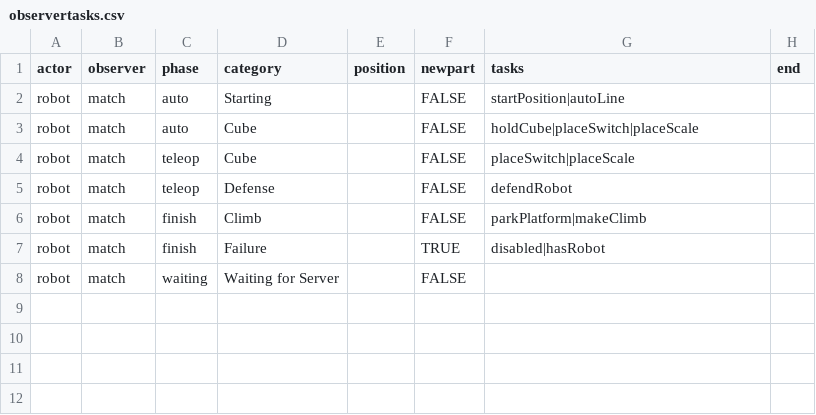
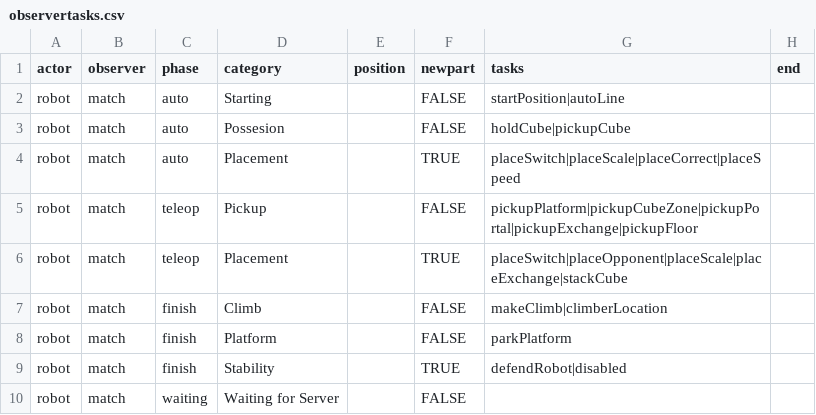
Before and after one commit to irs1318dev/irsScouting2017, a CSV file: server/season/observertasks.csv, drawn as a sheet.

```diff
--- a/server/season/observertasks.csv
+++ b/server/season/observertasks.csv
@@ -2,7 +2,9 @@ actor,observer,phase,category,position,newpart,tasks,end
 robot,match,auto,Starting,,FALSE,startPosition|autoLine,
-robot,match,auto,Cube,,FALSE,holdCube|placeSwitch|placeScale,
-robot,match,teleop,Cube,,FALSE,placeSwitch|placeScale,
-robot,match,teleop,Defense,,FALSE,defendRobot,
-robot,match,finish,Climb,,FALSE,parkPlatform|makeClimb,
-robot,match,finish,Failure,,TRUE,disabled|hasRobot,
+robot,match,auto,Possesion,,FALSE,holdCube|pickupCube,
+robot,match,auto,Placement,,TRUE,placeSwitch|placeScale|placeCorrect|placeSpeed,
+robot,match,teleop,Pickup,,FALSE,pickupPlatform|pickupCubeZone|pickupPortal|pickupExchange|pickupFloor,
+robot,match,teleop,Placement,,TRUE,placeSwitch|placeOpponent|placeScale|placeExchange|stackCube,
+robot,match,finish,Climb,,FALSE,makeClimb|climberLocation,
+robot,match,finish,Platform,,FALSE,parkPlatform,
+robot,match,finish,Stability,,TRUE,defendRobot|disabled,
 robot,match,waiting,Waiting for Server,,FALSE,,
```
Also changed, not shown: server/season/gametasks.csv, 9 other files.
